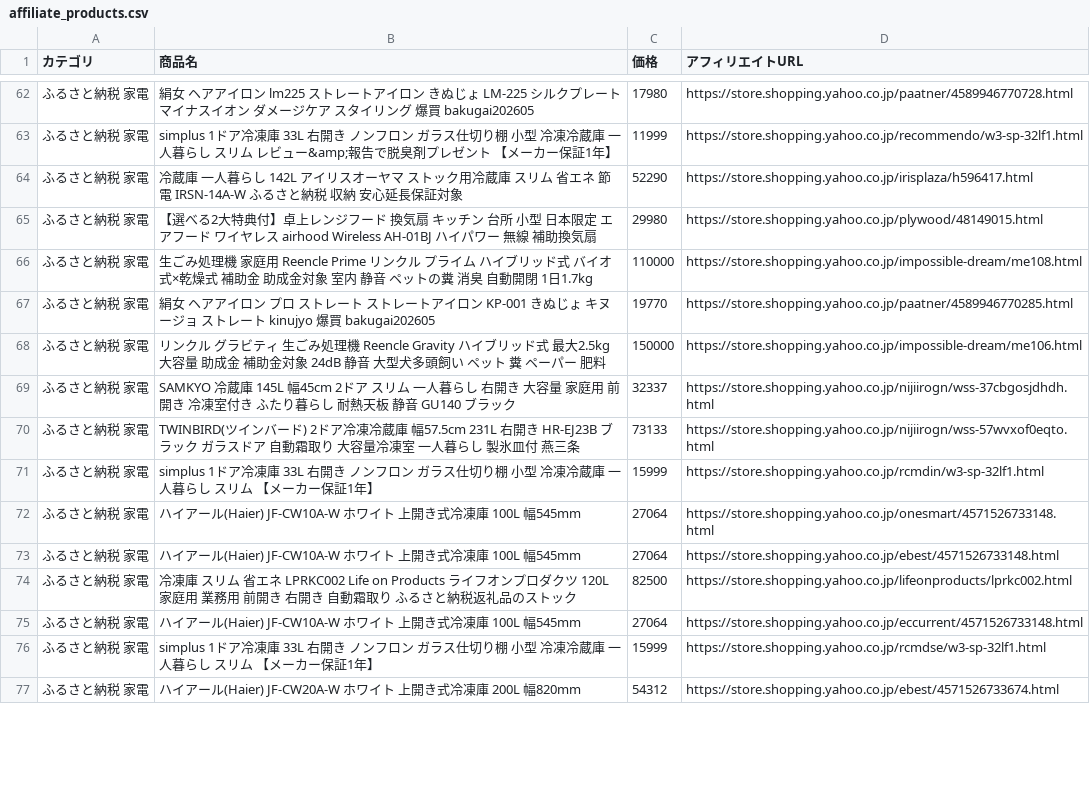
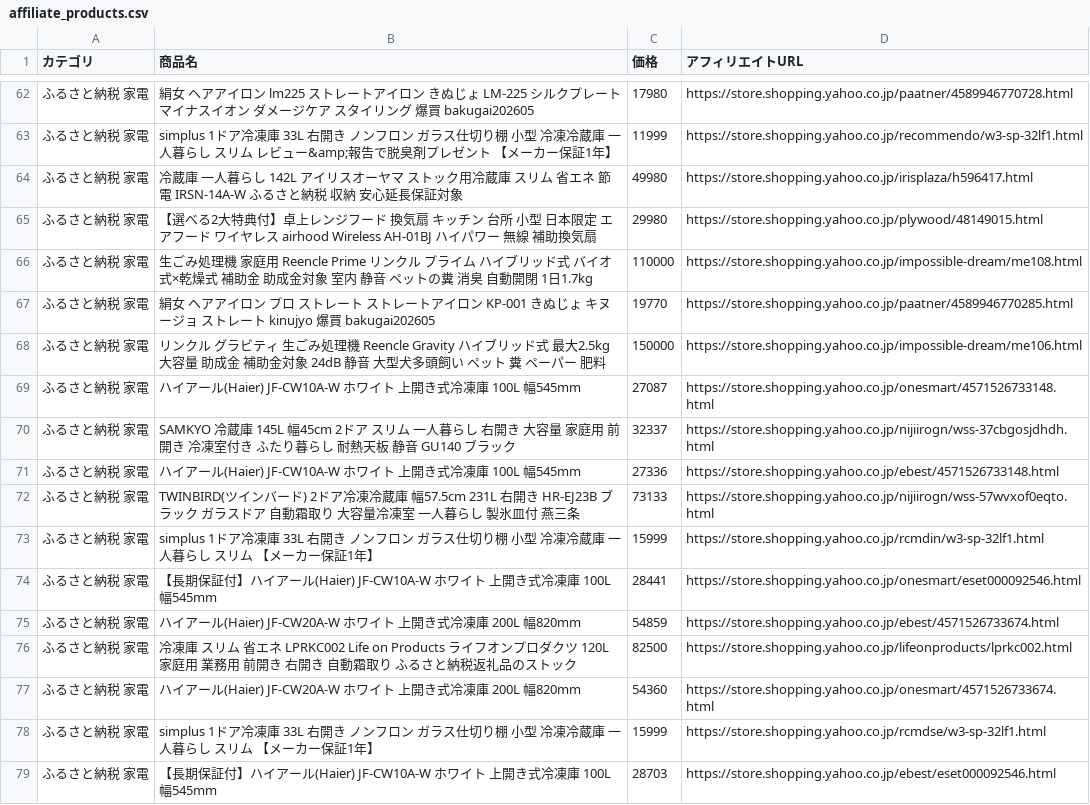
Before and after one commit to nrh44702-cell/yahoo-furusato, a CSV file: affiliate_products.csv, drawn as a sheet; only a part is shown, gaps mark what is left out; the diff covers the shown part only.

```diff
--- a/affiliate_products.csv
+++ b/affiliate_products.csv
@@ -63,3 +63,3 @@
 ふるさと納税 家電,simplus 1ドア冷凍庫 33L 右開き ノンフロン ガラス仕切り棚 小型 冷凍冷蔵庫 一人暮らし スリム レビュー&amp;報告で脱臭剤プレゼント 【メーカー保証1年】,11999,https://store.shopping.yahoo.co.jp/recommendo/w3-sp-32lf1.html
-ふるさと納税 家電,冷蔵庫 一人暮らし 142L アイリスオーヤマ ストック用冷蔵庫 スリム 省エネ 節電 IRSN-14A-W ふるさと納税 収納 安心延長保証対象,52290,https://store.shopping.yahoo.co.jp/irisplaza/h596417.html
+ふるさと納税 家電,冷蔵庫 一人暮らし 142L アイリスオーヤマ ストック用冷蔵庫 スリム 省エネ 節電 IRSN-14A-W ふるさと納税 収納 安心延長保証対象,49980,https://store.shopping.yahoo.co.jp/irisplaza/h596417.html
 ふるさと納税 家電,【選べる2大特典付】卓上レンジフード 換気扇 キッチン 台所 小型 日本限定 エアフード ワイヤレス airhood Wireless AH-01BJ ハイパワー 無線 補助換気扇,29980,https://store.shopping.yahoo.co.jp/plywood/48149015.html
@@ -68,10 +68,12 @@
 ふるさと納税 家電,リンクル グラビティ 生ごみ処理機 Reencle Gravity ハイブリッド式 最大2.5kg 大容量 助成金 補助金対象 24dB 静音 大型犬多頭飼い ペット 糞 ペーパー 肥料,150000,https://store.shopping.yahoo.co.jp/impossible-dream/me106.html
+ふるさと納税 家電,ハイアール(Haier) JF-CW10A-W ホワイト 上開き式冷凍庫 100L 幅545mm,27087,https://store.shopping.yahoo.co.jp/onesmart/4571526733148.html
 ふるさと納税 家電,SAMKYO 冷蔵庫 145L 幅45cm 2ドア スリム 一人暮らし 右開き 大容量 家庭用 前開き 冷凍室付き ふたり暮らし 耐熱天板 静音 GU140 ブラック,32337,https://store.shopping.yahoo.co.jp/nijiirogn/wss-37cbgosjdhdh.html
+ふるさと納税 家電,ハイアール(Haier) JF-CW10A-W ホワイト 上開き式冷凍庫 100L 幅545mm,27336,https://store.shopping.yahoo.co.jp/ebest/4571526733148.html
 ふるさと納税 家電,TWINBIRD(ツインバード) 2ドア冷凍冷蔵庫 幅57.5cm 231L 右開き HR-EJ23B ブラック ガラスドア 自動霜取り 大容量冷凍室 一人暮らし 製氷皿付 燕三条,73133,https://store.shopping.yahoo.co.jp/nijiirogn/wss-57wvxof0eqto.html
 ふるさと納税 家電,simplus 1ドア冷凍庫 33L 右開き ノンフロン ガラス仕切り棚 小型 冷凍冷蔵庫 一人暮らし スリム 【メーカー保証1年】,15999,https://store.shopping.yahoo.co.jp/rcmdin/w3-sp-32lf1.html
-ふるさと納税 家電,ハイアール(Haier) JF-CW10A-W ホワイト 上開き式冷凍庫 100L 幅545mm,27064,https://store.shopping.yahoo.co.jp/onesmart/4571526733148.html
-ふるさと納税 家電,ハイアール(Haier) JF-CW10A-W ホワイト 上開き式冷凍庫 100L 幅545mm,27064,https://store.shopping.yahoo.co.jp/ebest/4571526733148.html
+ふるさと納税 家電,【長期保証付】ハイアール(Haier) JF-CW10A-W ホワイト 上開き式冷凍庫 100L 幅545mm,28441,https://store.shopping.yahoo.co.jp/onesmart/eset000092546.html
+ふるさと納税 家電,ハイアール(Haier) JF-CW20A-W ホワイト 上開き式冷凍庫 200L 幅820mm,54859,https://store.shopping.yahoo.co.jp/ebest/4571526733674.html
 ふるさと納税 家電,冷凍庫 スリム 省エネ LPRKC002 Life on Products ライフオンプロダクツ 120L 家庭用 業務用 前開き 右開き 自動霜取り ふるさと納税返礼品のストック,82500,https://store.shopping.yahoo.co.jp/lifeonproducts/lprkc002.html
-ふるさと納税 家電,ハイアール(Haier) JF-CW10A-W ホワイト 上開き式冷凍庫 100L 幅545mm,27064,https://store.shopping.yahoo.co.jp/eccurrent/4571526733148.html
+ふるさと納税 家電,ハイアール(Haier) JF-CW20A-W ホワイト 上開き式冷凍庫 200L 幅820mm,54360,https://store.shopping.yahoo.co.jp/onesmart/4571526733674.html
 ふるさと納税 家電,simplus 1ドア冷凍庫 33L 右開き ノンフロン ガラス仕切り棚 小型 冷凍冷蔵庫 一人暮らし スリム 【メーカー保証1年】,15999,https://store.shopping.yahoo.co.jp/rcmdse/w3-sp-32lf1.html
-ふるさと納税 家電,ハイアール(Haier) JF-CW20A-W ホワイト 上開き式冷凍庫 200L 幅820mm,54312,https://store.shopping.yahoo.co.jp/ebest/4571526733674.html
+ふるさと納税 家電,【長期保証付】ハイアール(Haier) JF-CW10A-W ホワイト 上開き式冷凍庫 100L 幅545mm,28703,https://store.shopping.yahoo.co.jp/ebest/eset000092546.html
```
Also changed, not shown: 2 added rows, 4 removed rows, 16 moved rows and 10 edited cells elsewhere in this file, 1 other file.
